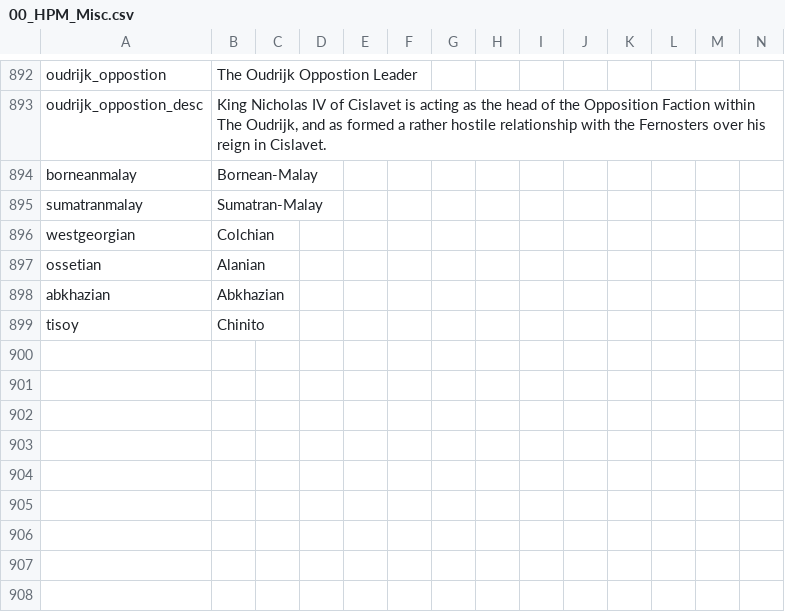
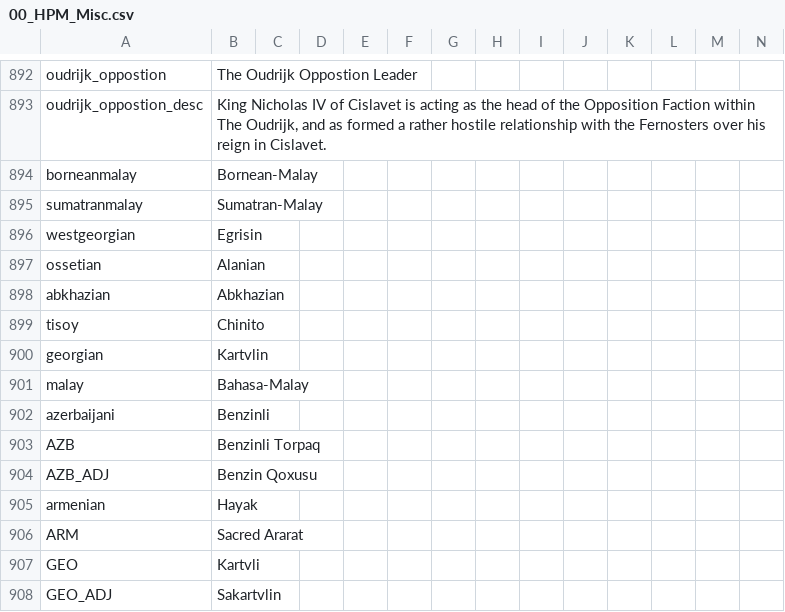
Before and after one commit to TheBlazingOak/A-New-Sun-Will-Rise, a CSV file: ANSWR/localisation/00_HPM_Misc.csv, drawn as a sheet; only a part is shown, gaps mark what is left out; rows hold the shown columns only; the diff names each change by its address in the sheet, - before the commit and + after, or states it on an @@ line.

```diff
--- a/ANSWR/localisation/00_HPM_Misc.csv
+++ b/ANSWR/localisation/00_HPM_Misc.csv
-B896: Colchian
+B896: Egrisin
+row 900: georgian | Kartvlin
+row 901: malay | Bahasa-Malay
+row 902: azerbaijani | Benzinli
+row 903: AZB | Benzinli Torpaq
+row 904: AZB_ADJ | Benzin Qoxusu
+row 905: armenian | Hayak
+row 906: ARM | Sacred Ararat
+row 907: GEO | Kartvli
+row 908: GEO_ADJ | Sakartvlin
```
Also changed, not shown: 36 other files.
